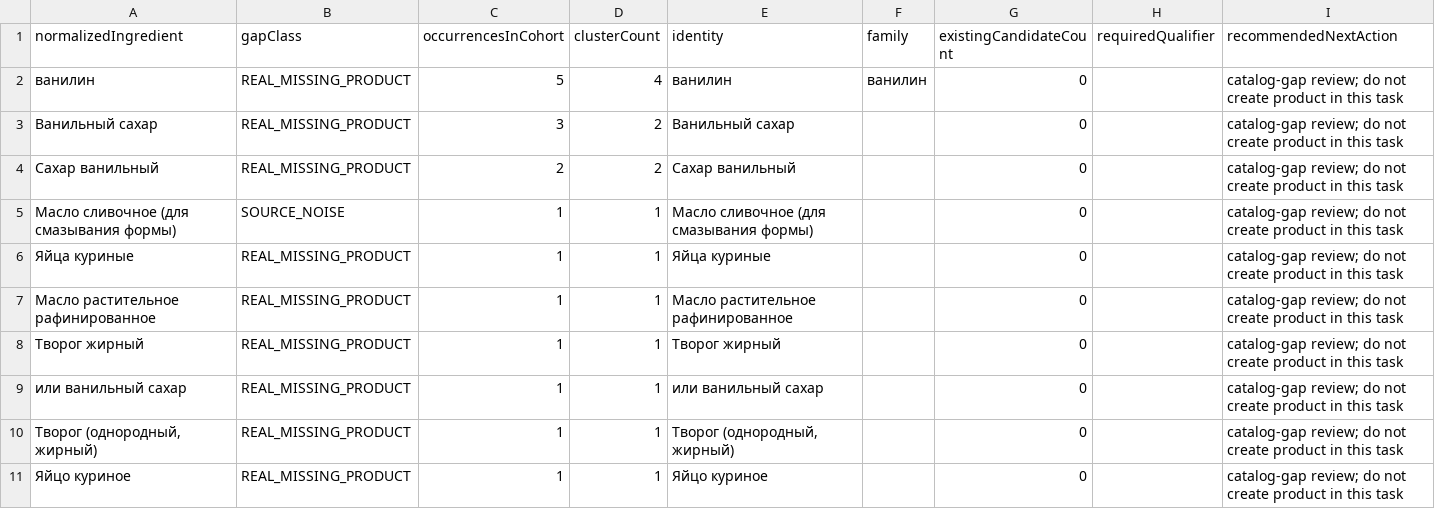
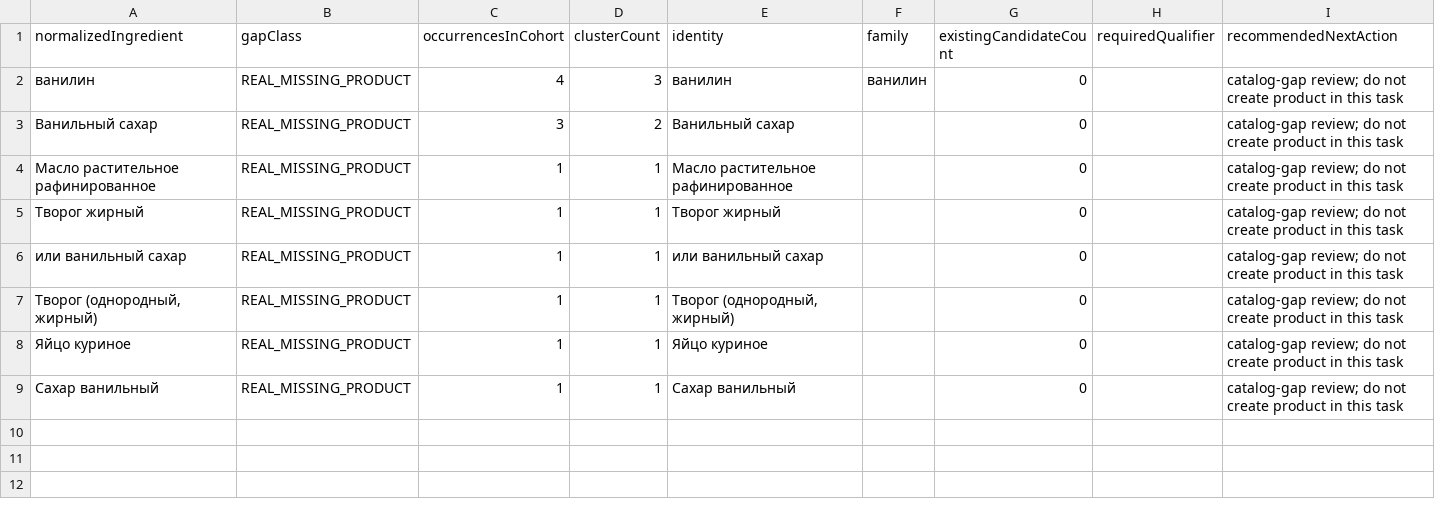
Before and after one commit to medok33/Weight-App-public, a CSV file: .data/owner-reports/RECIPE-PRODUCT-SELECTION-POLICY-01-CATALOG-GAPS.csv, drawn as a sheet.

```diff
--- a/.data/owner-reports/RECIPE-PRODUCT-SELECTION-POLICY-01-CATALOG-GAPS.csv
+++ b/.data/owner-reports/RECIPE-PRODUCT-SELECTION-POLICY-01-CATALOG-GAPS.csv
@@ -1,7 +1,4 @@
 normalizedIngredient,gapClass,occurrencesInCohort,clusterCount,identity,family,existingCandidateCount,requiredQualifier,recommendedNextAction
-"ванилин","REAL_MISSING_PRODUCT","5","4","ванилин","ванилин","0","","catalog-gap review; do not create product in this task"
+"ванилин","REAL_MISSING_PRODUCT","4","3","ванилин","ванилин","0","","catalog-gap review; do not create product in this task"
 "Ванильный сахар","REAL_MISSING_PRODUCT","3","2","Ванильный сахар","","0","","catalog-gap review; do not create product in this task"
-"Сахар ванильный","REAL_MISSING_PRODUCT","2","2","Сахар ванильный","","0","","catalog-gap review; do not create product in this task"
-"Масло сливочное (для смазывания формы)","SOURCE_NOISE","1","1","Масло сливочное (для смазывания формы)","","0","","catalog-gap review; do not create product in this task"
-"Яйца куриные","REAL_MISSING_PRODUCT","1","1","Яйца куриные","","0","","catalog-gap review; do not create product in this task"
 "Масло растительное рафинированное","REAL_MISSING_PRODUCT","1","1","Масло растительное рафинированное","","0","","catalog-gap review; do not create product in this task"
@@ -11 +8,2 @@ normalizedIngredient,gapClass,occurrencesInCohort,clusterCount,identity,family,e
 "Яйцо куриное","REAL_MISSING_PRODUCT","1","1","Яйцо куриное","","0","","catalog-gap review; do not create product in this task"
+"Сахар ванильный","REAL_MISSING_PRODUCT","1","1","Сахар ванильный","","0","","catalog-gap review; do not create product in this task"
```
Also changed, not shown: .data/owner-reports/RECIPE-CORPUS-SYNTHESIS-READINESS-01-CLUSTER-AUDIT.csv, .data/owner-reports/RECIPE-CORPUS-SYNTHESIS-READINESS-01-COHORT.csv, 17 other files.
